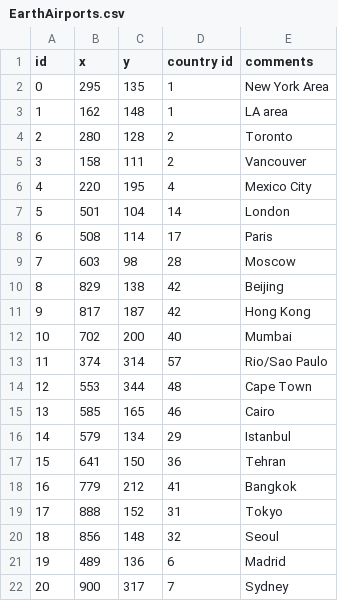
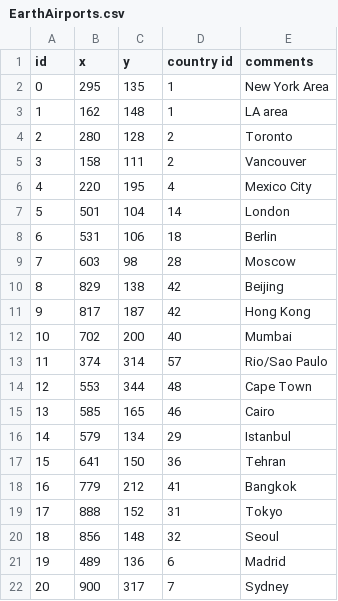
Before and after one commit to gbc1230/browndemic, a CSV file: EarthAirports.csv, drawn as a sheet.

Commit message:
added new airport

```diff
--- a/EarthAirports.csv
+++ b/EarthAirports.csv
@@ -7,3 +7,3 @@ id,x,y,country id,comments
 5,501,104,14,London
-6,508,114,17,Paris
+6,531,106,18,Berlin
 7,603,98,28,Moscow
```
